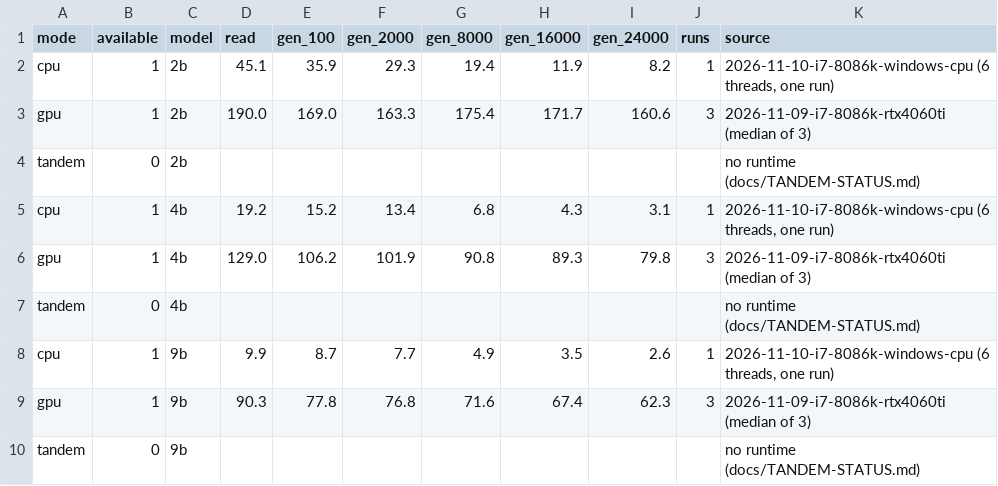
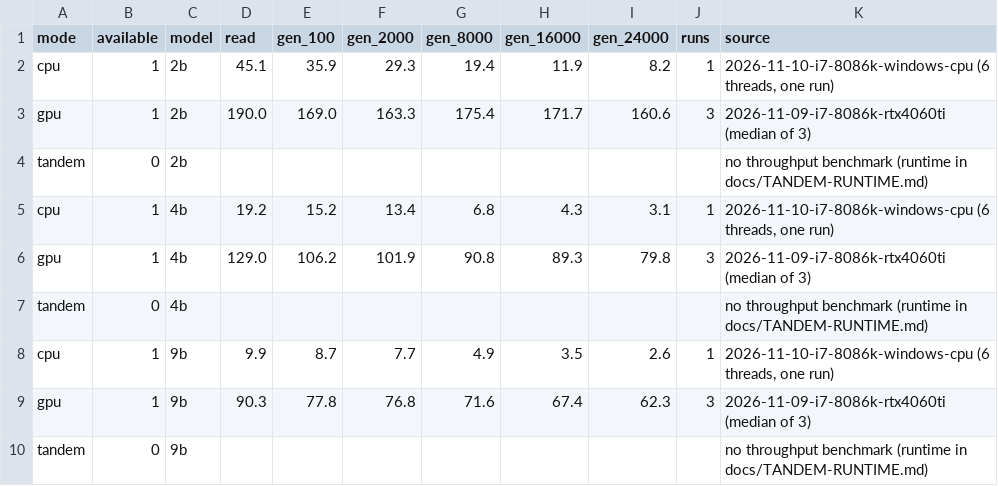
Before and after one commit to atimelessrage/kindi, a CSV file: docs/benchmarks/CROSS-MODE.csv, drawn as a sheet.

```diff
--- a/docs/benchmarks/CROSS-MODE.csv
+++ b/docs/benchmarks/CROSS-MODE.csv
@@ -3,8 +3,8 @@ cpu,1,2b,45.1,35.9,29.3,19.4,11.9,8.2,1,"2026-11-10-i7-8086k-windows-cpu (6 thre
 gpu,1,2b,190.0,169.0,163.3,175.4,171.7,160.6,3,2026-11-09-i7-8086k-rtx4060ti (median of 3)
-tandem,0,2b,,,,,,,,no runtime (docs/TANDEM-STATUS.md)
+tandem,0,2b,,,,,,,,no throughput benchmark (runtime in docs/TANDEM-RUNTIME.md)
 cpu,1,4b,19.2,15.2,13.4,6.8,4.3,3.1,1,"2026-11-10-i7-8086k-windows-cpu (6 threads, one run)"
 gpu,1,4b,129.0,106.2,101.9,90.8,89.3,79.8,3,2026-11-09-i7-8086k-rtx4060ti (median of 3)
-tandem,0,4b,,,,,,,,no runtime (docs/TANDEM-STATUS.md)
+tandem,0,4b,,,,,,,,no throughput benchmark (runtime in docs/TANDEM-RUNTIME.md)
 cpu,1,9b,9.9,8.7,7.7,4.9,3.5,2.6,1,"2026-11-10-i7-8086k-windows-cpu (6 threads, one run)"
 gpu,1,9b,90.3,77.8,76.8,71.6,67.4,62.3,3,2026-11-09-i7-8086k-rtx4060ti (median of 3)
-tandem,0,9b,,,,,,,,no runtime (docs/TANDEM-STATUS.md)
+tandem,0,9b,,,,,,,,no throughput benchmark (runtime in docs/TANDEM-RUNTIME.md)
```
Also changed, not shown: 10 other files.
